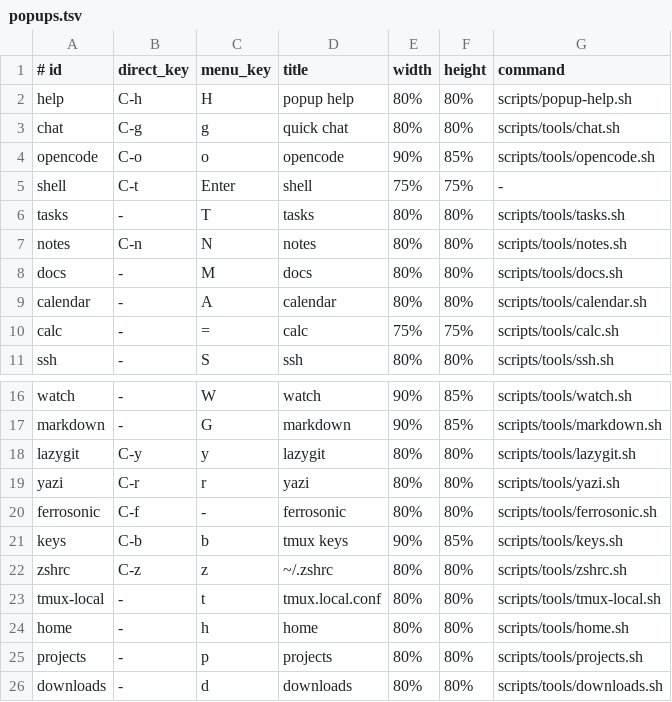
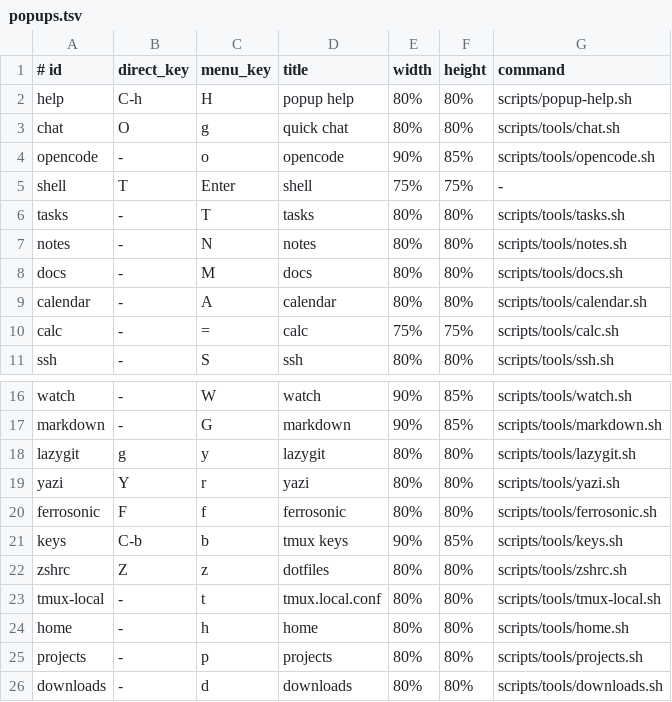
Before and after one commit to PatrickFanella/tmux-popups, a TSV file: popups.tsv, drawn as a sheet; only a part is shown, gaps mark what is left out.

Commit message:
feat: reduce tmux popup key collisions

```diff
--- a/popups.tsv
+++ b/popups.tsv
@@ -2,7 +2,7 @@
 help	C-h	H	popup help	80%	80%	scripts/popup-help.sh
-chat	C-g	g	quick chat	80%	80%	scripts/tools/chat.sh
-opencode	C-o	o	opencode	90%	85%	scripts/tools/opencode.sh
-shell	C-t	Enter	shell	75%	75%	-
+chat	O	g	quick chat	80%	80%	scripts/tools/chat.sh
+opencode	-	o	opencode	90%	85%	scripts/tools/opencode.sh
+shell	T	Enter	shell	75%	75%	-
 tasks	-	T	tasks	80%	80%	scripts/tools/tasks.sh
-notes	C-n	N	notes	80%	80%	scripts/tools/notes.sh
+notes	-	N	notes	80%	80%	scripts/tools/notes.sh
 docs	-	M	docs	80%	80%	scripts/tools/docs.sh
@@ -17,7 +17,7 @@ watch	-	W	watch	90%	85%	scripts/tools/watch.sh
 markdown	-	G	markdown	90%	85%	scripts/tools/markdown.sh
-lazygit	C-y	y	lazygit	80%	80%	scripts/tools/lazygit.sh
-yazi	C-r	r	yazi	80%	80%	scripts/tools/yazi.sh
-ferrosonic	C-f	-	ferrosonic	80%	80%	scripts/tools/ferrosonic.sh
+lazygit	g	y	lazygit	80%	80%	scripts/tools/lazygit.sh
+yazi	Y	r	yazi	80%	80%	scripts/tools/yazi.sh
+ferrosonic	F	f	ferrosonic	80%	80%	scripts/tools/ferrosonic.sh
 keys	C-b	b	tmux keys	90%	85%	scripts/tools/keys.sh
-zshrc	C-z	z	~/.zshrc	80%	80%	scripts/tools/zshrc.sh
+zshrc	Z	z	dotfiles	80%	80%	scripts/tools/zshrc.sh
 tmux-local	-	t	tmux.local.conf	80%	80%	scripts/tools/tmux-local.sh
```
Also changed, not shown: examples/popups.optional.tsv, 3 other files.
